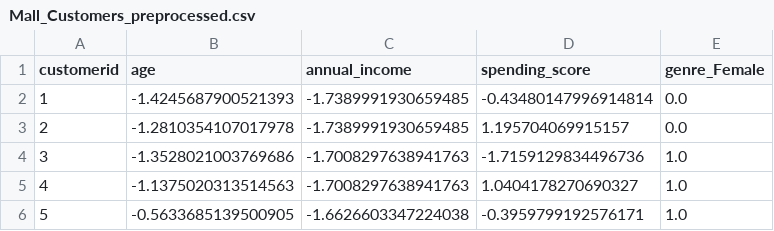
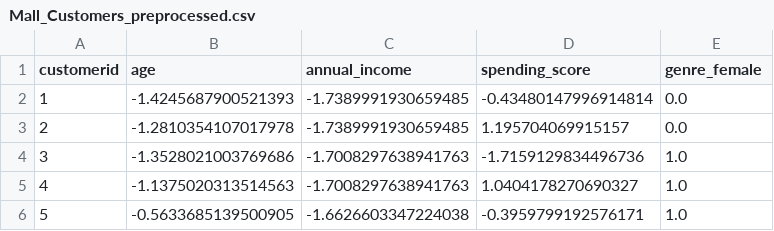
Before and after one commit to Avcuongy/Affinity-Propagation-ML-UEH, a CSV file: Data/Mall Customers/Mall_Customers_preprocessed.csv, drawn as a sheet; only a part is shown.

```diff
--- a/Data/Mall Customers/Mall_Customers_preprocessed.csv
+++ b/Data/Mall Customers/Mall_Customers_preprocessed.csv
@@ -1,2 +1,2 @@
-customerid,age,annual_income,spending_score,genre_Female
+customerid,age,annual_income,spending_score,genre_female
 1,-1.4245687900521393,-1.7389991930659485,-0.43480147996914814,0.0
```
Also changed, not shown: 9 other files.
